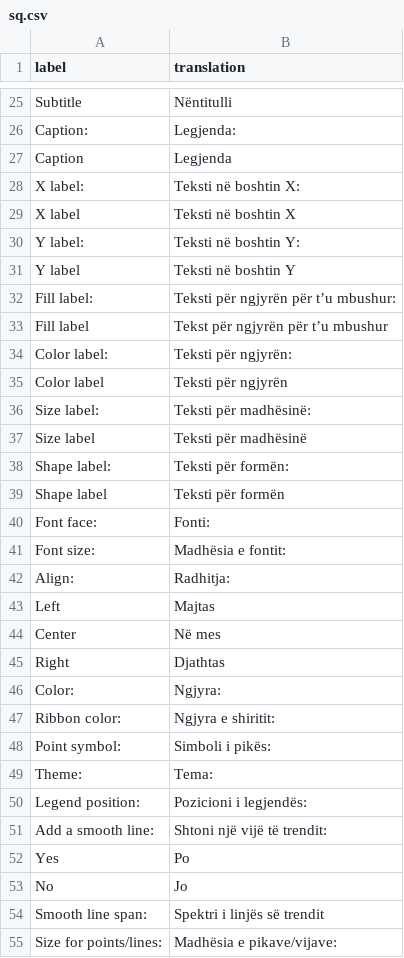
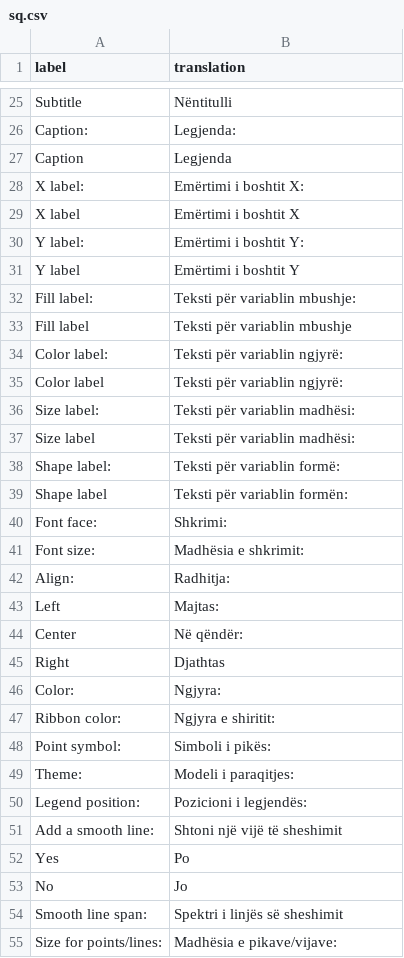
Before and after one commit to dreamRs/esquisse, a CSV file: inst/i18n/sq.csv, drawn as a sheet; only a part is shown, gaps mark what is left out; the diff covers the shown part only.

Commit message:
Update sq.csv
Some of the translations are obtained from google translate and are not those we use in our statistical dictionary . There are no direct translations for Jitter points, but a clear explanation can be added if necessary.
Thank you for the opportunity to contribute and make things easier for users. I teach R at university and Esquisse is the package that I start in parallel with ggplot , it makes things easier for my students.
Thank you and keep going!

```diff
--- a/inst/i18n/sq.csv
+++ b/inst/i18n/sq.csv
@@ -27,19 +27,19 @@ Caption:,Legjenda:
 Caption,Legjenda
-X label:,Teksti në boshtin X:
-X label,Teksti në boshtin X
-Y label:,Teksti në boshtin Y:
-Y label,Teksti në boshtin Y
-Fill label:,Teksti për ngjyrën për t’u mbushur:
-Fill label,Tekst për ngjyrën për t’u mbushur
-Color label:,Teksti për ngjyrën:
-Color label,Teksti për ngjyrën
-Size label:,Teksti për madhësinë:
-Size label,Teksti për madhësinë
-Shape label:,Teksti për formën:
-Shape label,Teksti për formën
-Font face:,Fonti:
-Font size:,Madhësia e fontit:
+X label:,Emërtimi i boshtit X:
+X label,Emërtimi i boshtit X
+Y label:,Emërtimi i boshtit Y:
+Y label,Emërtimi i boshtit Y
+Fill label:,Teksti për variablin mbushje:
+Fill label,Teksti për variablin mbushje
+Color label:,Teksti për variablin ngjyrë:
+Color label,Teksti për variablin ngjyrë:
+Size label:,Teksti për variablin madhësi:
+Size label,Teksti për variablin madhësi:
+Shape label:,Teksti për variablin formë:
+Shape label,Teksti për variablin formën:
+Font face:,Shkrimi:
+Font size:,Madhësia e shkrimit:
 Align:,Radhitja:
-Left,Majtas
-Center,Në mes
+Left,Majtas:
+Center,Në qëndër:
 Right,Djathtas
@@ -48,8 +48,8 @@ Ribbon color:,Ngjyra e shiritit:
 Point symbol:,Simboli i pikës:
-Theme:,Tema:
+Theme:,Modeli i paraqitjes:
 Legend position:,Pozicioni i legjendës:
-Add a smooth line:,Shtoni një vijë të trendit:
+Add a smooth line:,Shtoni një vijë të sheshimit
 Yes,Po
 No,Jo
-Smooth line span:,Spektri i linjës së trendit
+Smooth line span:,Spektri i linjës së sheshimit
 Size for points/lines:,Madhësia e pikave/vijave:
```
Also changed, not shown: 18 edited cells elsewhere in this file.
